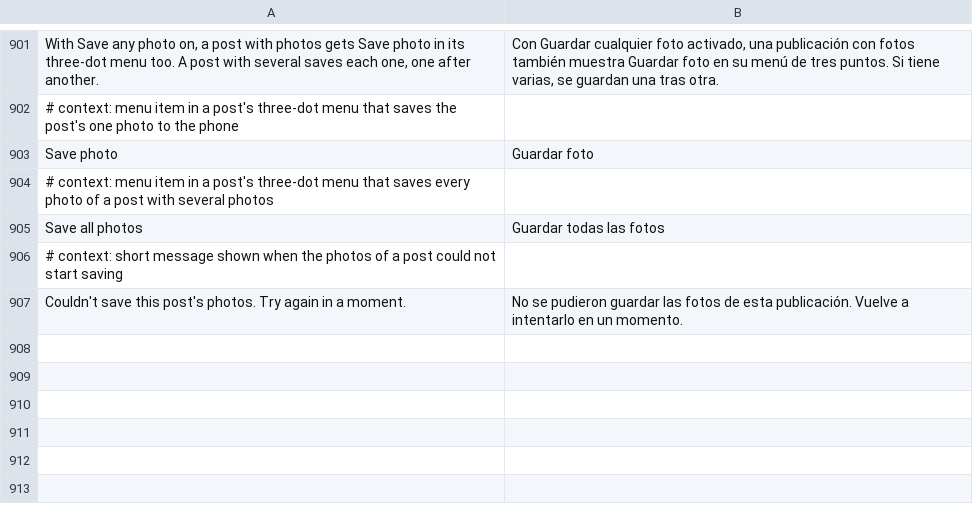
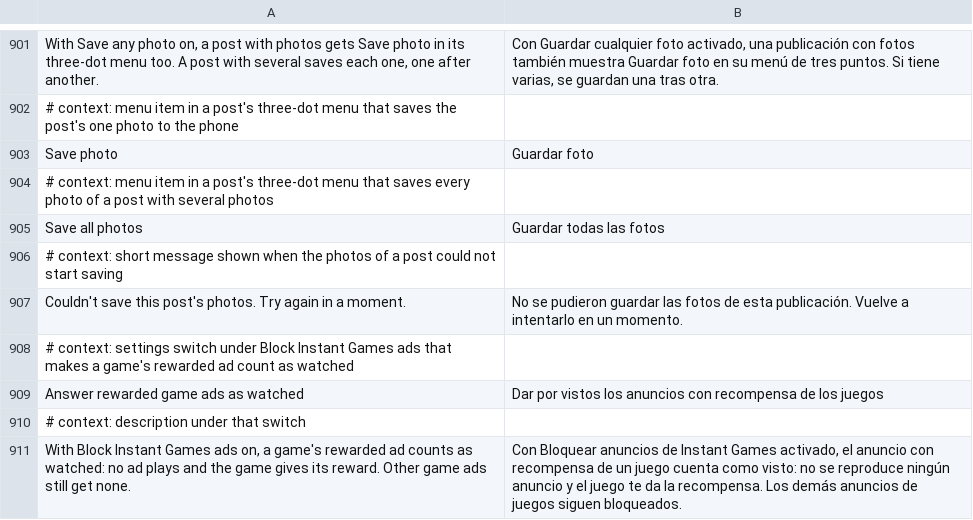
Before and after one commit to SA-SUJON/HushFacebook, a TSV file: extensions/shared/library/src/main/l10n/es.tsv, drawn as a sheet; only a part is shown, gaps mark what is left out; the diff names each change by its address in the sheet, - before the commit and + after, or states it on an @@ line.

Commit message:
feat(ads): answer rewarded game ads as watched, opt-in
A new switch under Block Instant Games ads, off by default. With it on, the
bridge resolves a rewarded video request through Facebook's own resolve call
with an ad instance of Hushfacebook's own, and resolves that instance's load
and show at once, so the SDK reports a watched ad and the game grants its
reward. Interstitials, banners and every other instance are still rejected,
and no ad is fetched either way. The payload shape ({placementID,
adInstanceID}, then any answer for load and show) is what fbinstant 8.0's
AdInstance reads. The resolve anchor is the bridge's (String, Object) method
calling the builder holding "dispatched toJavascript: resolvePromise", found
on 577, 580 and 581 before anything changes.

GameAdsTest and GameAdsFixtureTest gain cases for the new switch and the
resolve anchor. No existing assertion changed; restore() also resets the new
switch so cases stay independent.

```diff
--- a/extensions/shared/library/src/main/l10n/es.tsv
+++ b/extensions/shared/library/src/main/l10n/es.tsv
+row 908: # context: settings switch under Block Instant Games ads that makes a game's rewarded ad count as watched
+row 909: Answer rewarded game ads as watched | Dar por vistos los anuncios con recompensa de los juegos
+row 910: # context: description under that switch
+row 911: With Block Instant Games ads on, a game's rewarded ad counts as watched: no ad plays and the game gives its reward. Other game ads still get none. | Con Bloquear anuncios de Instant Games activado, el anuncio con recompensa de un juego cuenta como visto: no se reproduce ningún anuncio y el juego te da la recompensa. Los demás anuncios de juegos siguen bloqueados.
```
Also changed, not shown: extensions/shared/library/src/main/l10n/de.tsv, extensions/shared/library/src/main/l10n/in.tsv, 15 other files.
